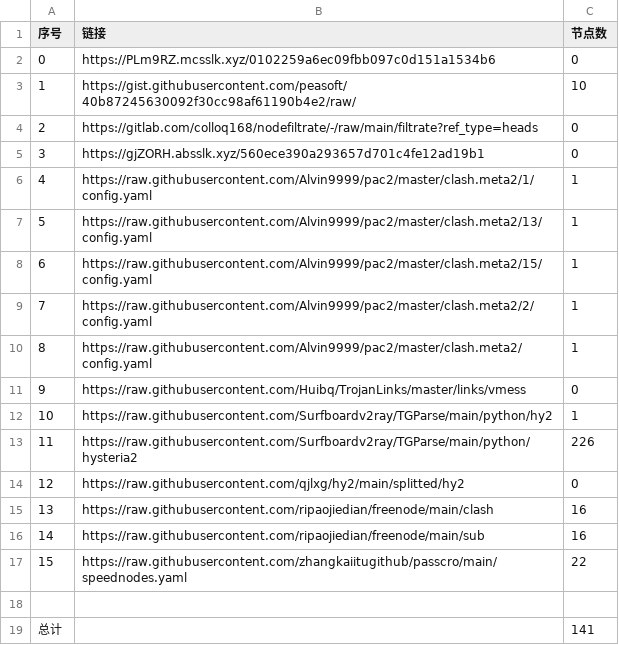
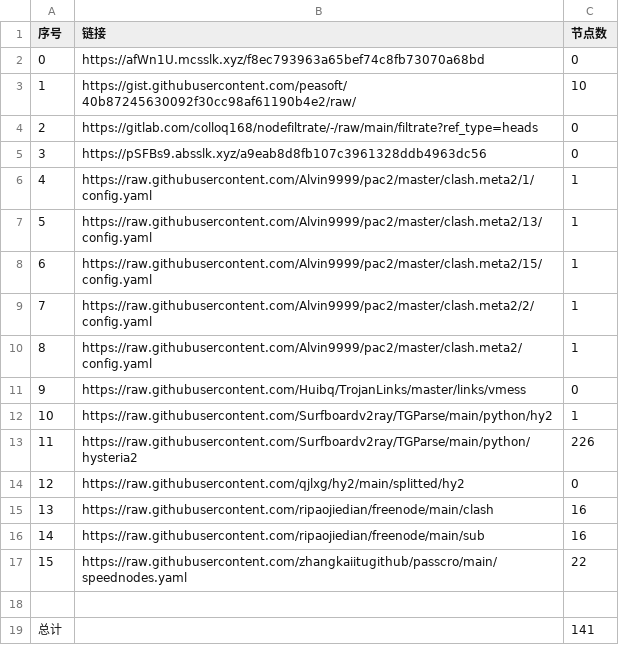
Before and after one commit to peasoft/NoMoreWalls, a CSV file: list_result.csv, drawn as a sheet.

```diff
--- a/list_result.csv
+++ b/list_result.csv
@@ -1,6 +1,6 @@
 序号,链接,节点数
-0,https://PLm9RZ.mcsslk.xyz/0102259a6ec09fbb097c0d151a1534b6,0
+0,https://afWn1U.mcsslk.xyz/f8ec793963a65bef74c8fb73070a68bd,0
 1,https://gist.githubusercontent.com/peasoft/40b87245630092f30cc98af61190b4e2/raw/,10
 2,https://gitlab.com/colloq168/nodefiltrate/-/raw/main/filtrate?ref_type=heads,0
-3,https://gjZORH.absslk.xyz/560ece390a293657d701c4fe12ad19b1,0
+3,https://pSFBs9.absslk.xyz/a9eab8d8fb107c3961328ddb4963dc56,0
 4,https://raw.githubusercontent.com/Alvin9999/pac2/master/clash.meta2/1/config.yaml,1
```
Also changed, not shown: 3 other files.
